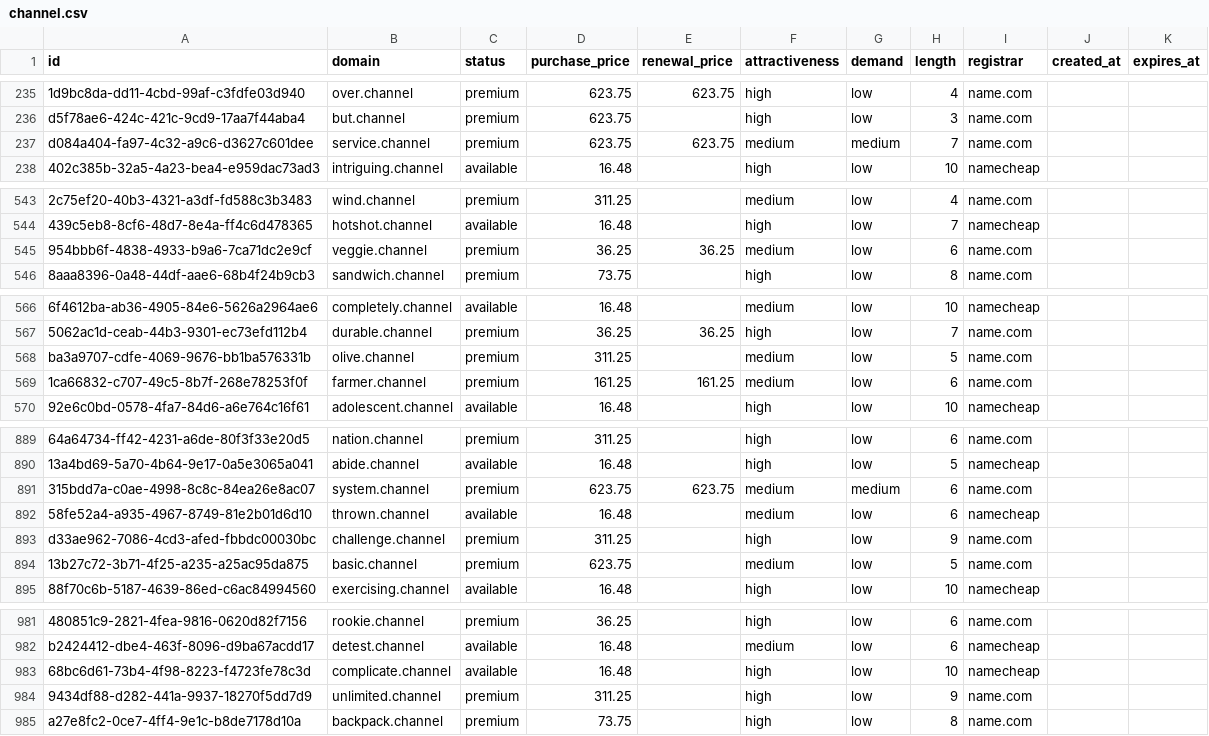
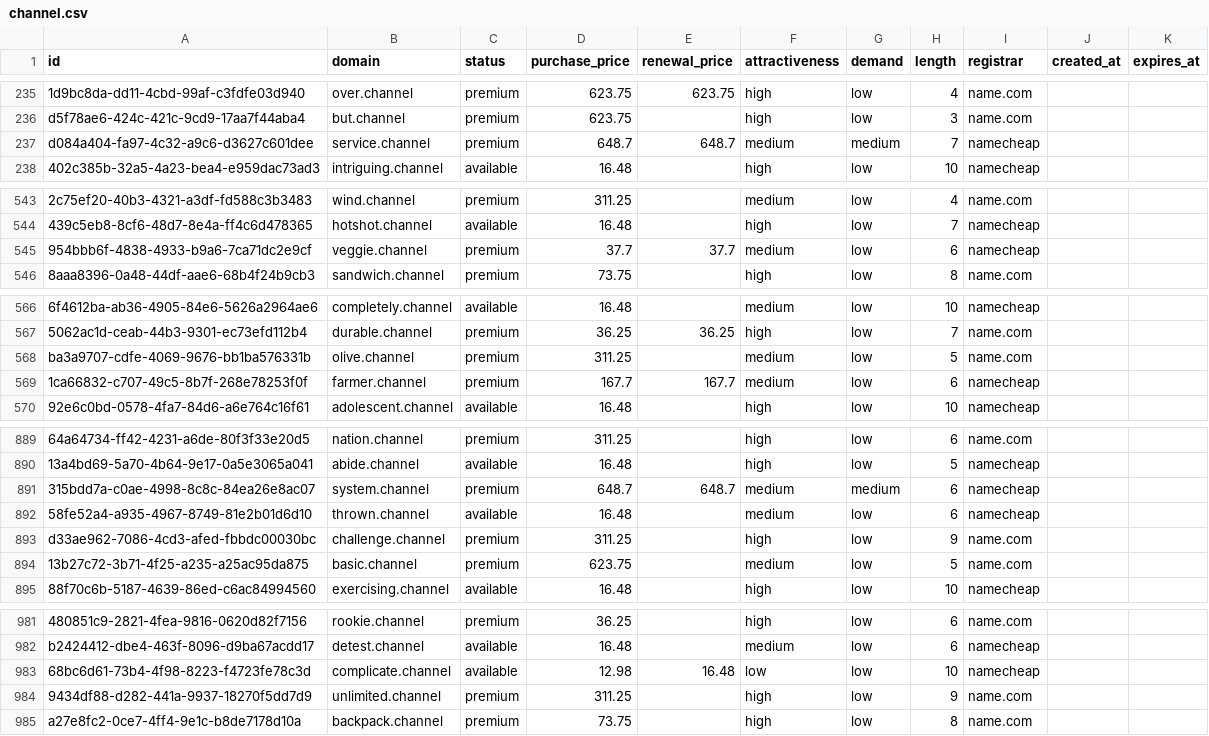
Before and after one commit to UniqueDomains/channel-oneword-domains, a CSV file: channel.csv, drawn as a sheet; only a part is shown, gaps mark what is left out; the diff covers the shown part only; the diff names each change by its address in the sheet, - before the commit and + after, or states it on an @@ line.

```diff
--- a/channel.csv
+++ b/channel.csv
-D237 (purchase_price): 623.75
+D237 (purchase_price): 648.7
-E237 (renewal_price): 623.75
+E237 (renewal_price): 648.7
-I237 (registrar): name.com
+I237 (registrar): namecheap
-D545 (purchase_price): 36.25
+D545 (purchase_price): 37.7
-E545 (renewal_price): 36.25
+E545 (renewal_price): 37.7
-I545 (registrar): name.com
+I545 (registrar): namecheap
-D569 (purchase_price): 161.25
+D569 (purchase_price): 167.7
-E569 (renewal_price): 161.25
+E569 (renewal_price): 167.7
-I569 (registrar): name.com
+I569 (registrar): namecheap
-D891 (purchase_price): 623.75
+D891 (purchase_price): 648.7
-E891 (renewal_price): 623.75
+E891 (renewal_price): 648.7
-I891 (registrar): name.com
+I891 (registrar): namecheap
-D983 (purchase_price): 16.48
+D983 (purchase_price): 12.98
-E983 (renewal_price): (empty)
+E983 (renewal_price): 16.48
-F983 (attractiveness): high
+F983 (attractiveness): low
```
Also changed, not shown: 40 edited cells elsewhere in this file, 4 other files.
